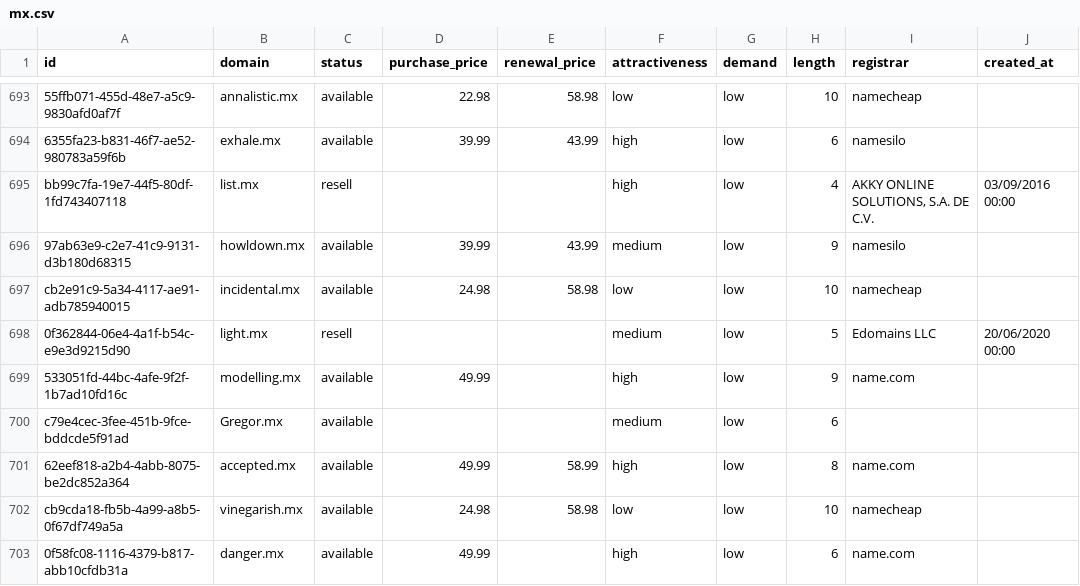
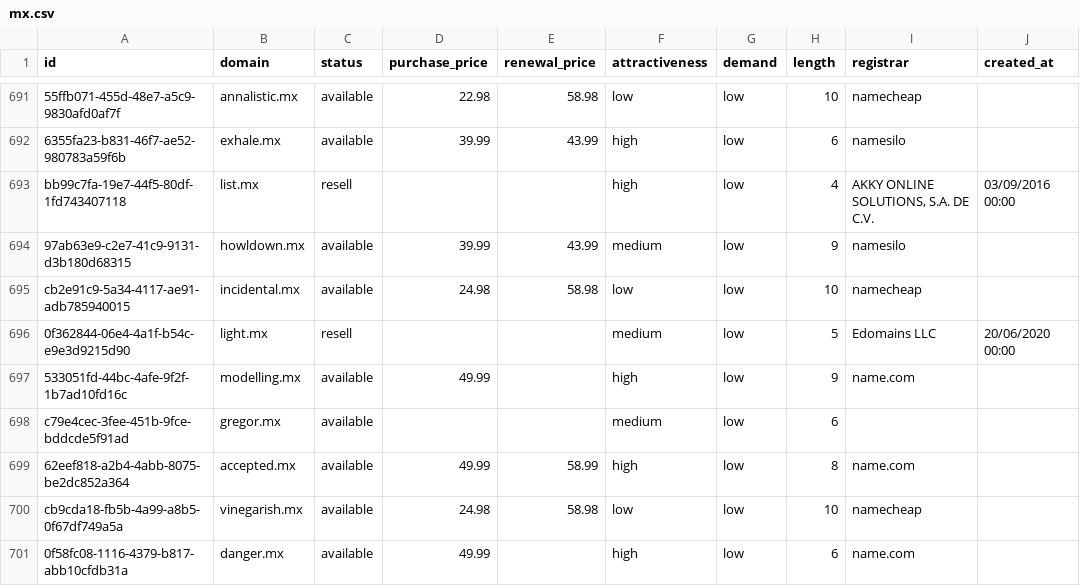
Before and after one commit to UniqueDomains/mx-oneword-domains, a CSV file: mx.csv, drawn as a sheet; only a part is shown, gaps mark what is left out; addresses are those after the commit; the diff covers the shown part only; the diff names each change by its address in the sheet, - before the commit and + after, or states it on an @@ line.

Commit message:
Domains update

```diff
--- a/mx.csv
+++ b/mx.csv
-B698 (domain): Gregor.mx
+B698 (domain): gregor.mx
```
Also changed, not shown: 3 added rows, 3 removed rows and 63 edited cells elsewhere in this file, 4 other files.
